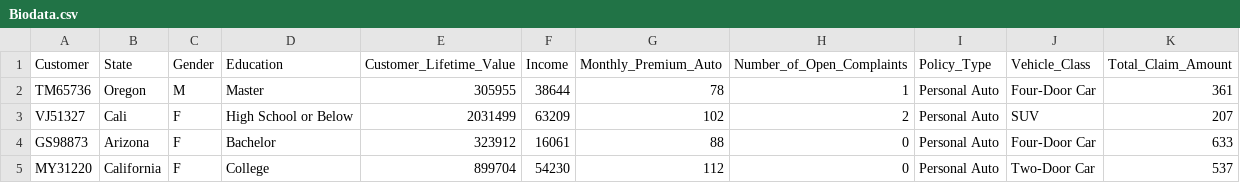
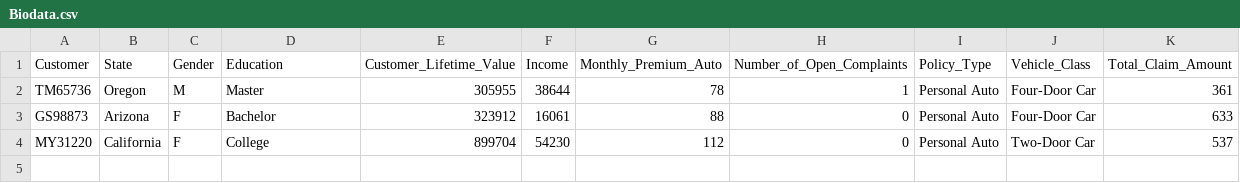
Before and after one commit to deiwante/lab-dw-data-cleaning-and-formatting, a CSV file: Biodata.csv, drawn as a sheet.

```diff
--- a/Biodata.csv
+++ b/Biodata.csv
@@ -2,3 +2,2 @@ Customer,State,Gender,Education,Customer_Lifetime_Value,Income,Monthly_Premium_A
 TM65736,Oregon,M,Master,305955,38644,78,1,Personal Auto,Four-Door Car,361
-VJ51327,Cali,F,High School or Below,2031499,63209,102,2,Personal Auto,SUV,207
 GS98873,Arizona,F,Bachelor,323912,16061,88,0,Personal Auto,Four-Door Car,633
```
Also changed, not shown: 1 other file.
